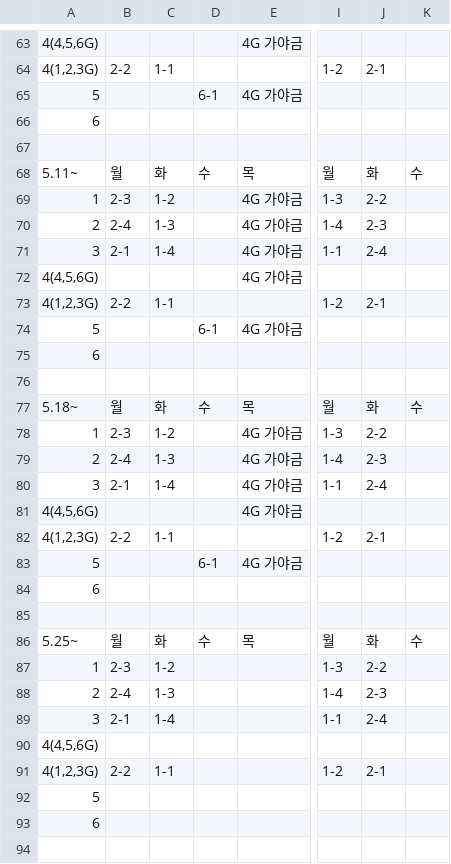
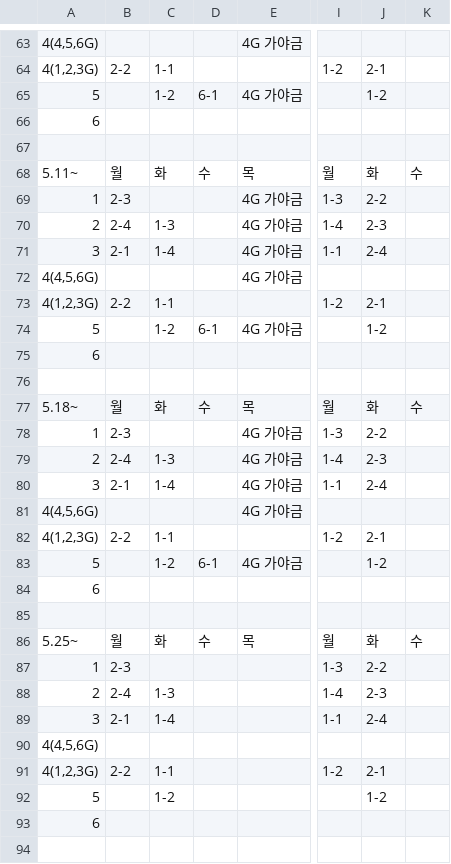
Before and after one commit to Ingyu87/gadongonline, a CSV file: 2026 가동 뮤지컬실 사용대장.xlsx - 시트1.csv, drawn as a sheet; only a part is shown, gaps mark what is left out; the diff covers the shown part only; the diff names each change by its address in the sheet, - before the commit and + after, or states it on an @@ line.

```diff
--- a/2026 가동 뮤지컬실 사용대장.xlsx - 시트1.csv
+++ b/2026 가동 뮤지컬실 사용대장.xlsx - 시트1.csv
-C65: (empty)
+C65: 1-2
-J65: (empty)
+J65: 1-2
-C69: 1-2
+C69: (empty)
-C74: (empty)
+C74: 1-2
-J74: (empty)
+J74: 1-2
-C78: 1-2
+C78: (empty)
-C83: (empty)
+C83: 1-2
-J83: (empty)
+J83: 1-2
-C87: 1-2
+C87: (empty)
-C92: (empty)
+C92: 1-2
-J92: (empty)
+J92: 1-2
```
Also changed, not shown: 49 edited cells elsewhere in this file, public/musical.xlsx.csv, 3 other files.
